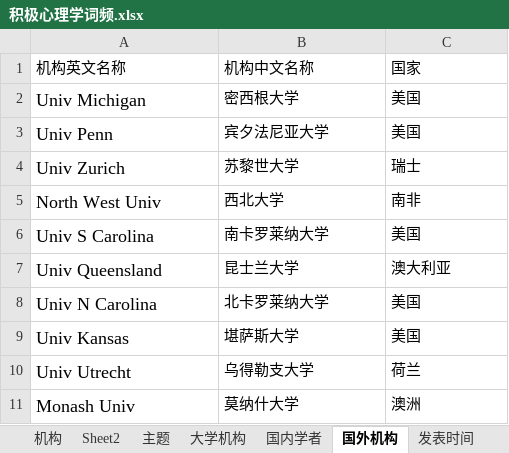
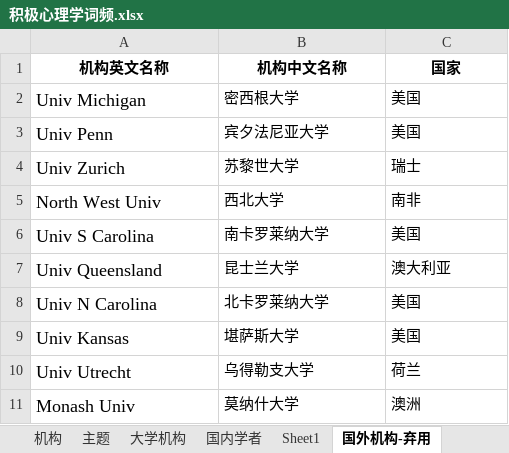
Before and after one commit to junstudys/positive-psychology, an Excel workbook: 积极心理学词频.xlsx, sheet 国外机构-弃用, drawn as a sheet; values as stored, in another font and other column widths than the file's, no borders; the diff names each change by its address in the sheet, - before the commit and + after, or states it on an @@ line.

```diff
--- a/积极心理学词频.xlsx (sheet 国外机构-弃用)
+++ b/积极心理学词频.xlsx (sheet 国外机构-弃用)
-sheet tab: 国外机构
+sheet tab: 国外机构-弃用
-sheet tab: Sheet2
+sheet tab: Sheet1
@@ A1:C1 bold: off → on, alignment: left → center @@
```
Also changed, not shown: sheet 国内学者, sheet 国外主要学者, sheet 大学机构, sheet 机构, sheet 英文词频, sheet 发表时间变化, 2 more sheets, other sheet tabs, hidden cells, 1 other file.
